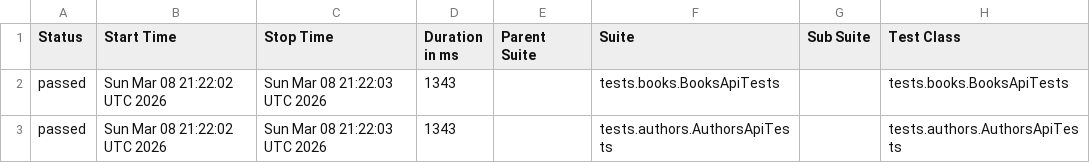
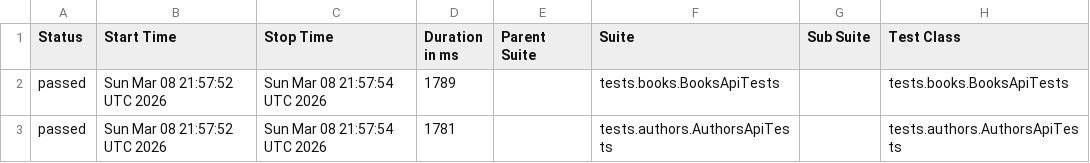
Before and after one commit to GalynaUdaltsova/bookstore-api-tests, a CSV file: data/suites.csv, drawn as a sheet; only a part is shown; the diff names each change by its address in the sheet, - before the commit and + after, or states it on an @@ line.

```diff
--- a/data/suites.csv
+++ b/data/suites.csv
-B2:B3 (Start Time): Sun Mar 08 21:22:02 UTC 2026
+B2:B3 (Start Time): Sun Mar 08 21:57:52 UTC 2026
-C2:C3 (Stop Time): Sun Mar 08 21:22:03 UTC 2026
+C2:C3 (Stop Time): Sun Mar 08 21:57:54 UTC 2026
-D2 (Duration in ms): 1343
+D2 (Duration in ms): 1789
-D3 (Duration in ms): 1343
+D3 (Duration in ms): 1781
```
Also changed, not shown: 33 other files.
